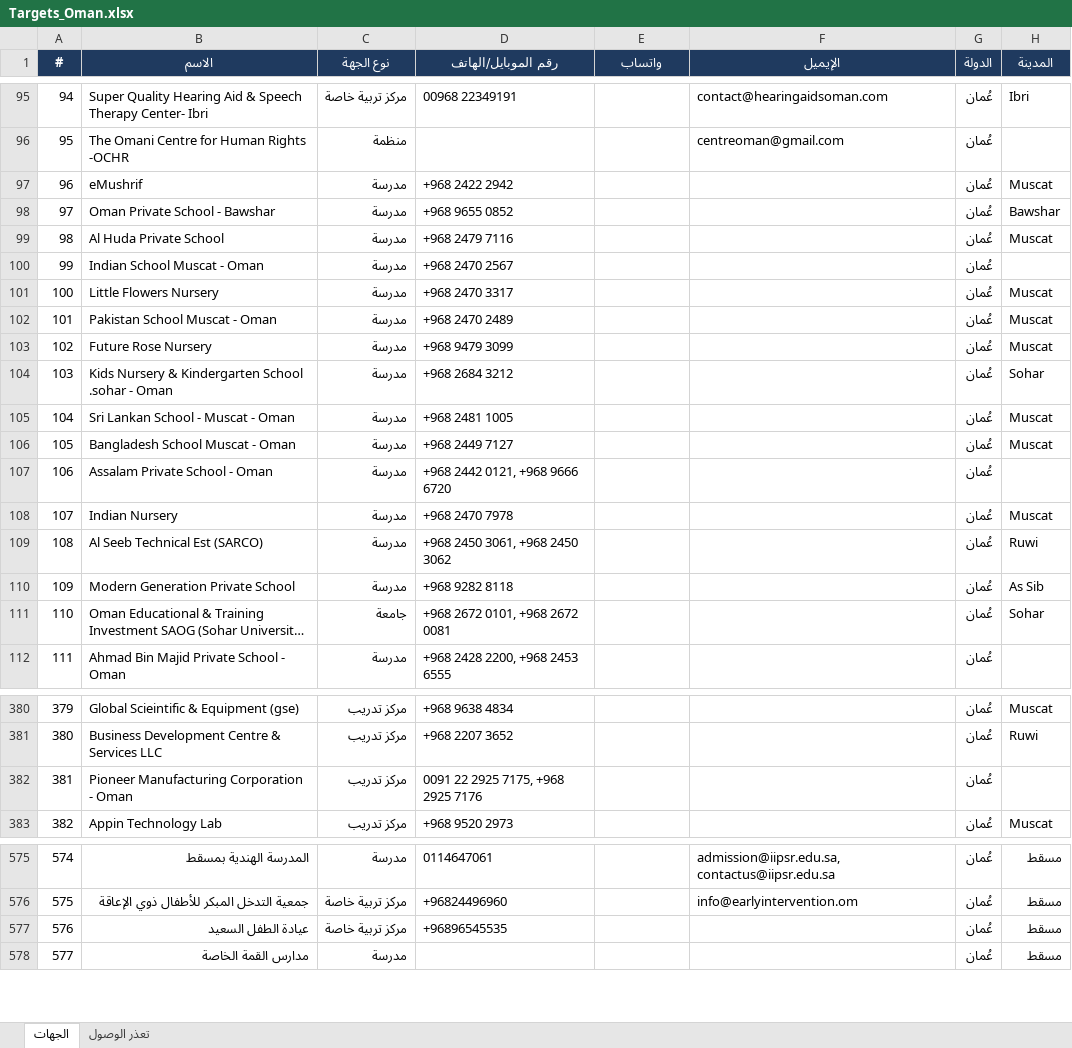
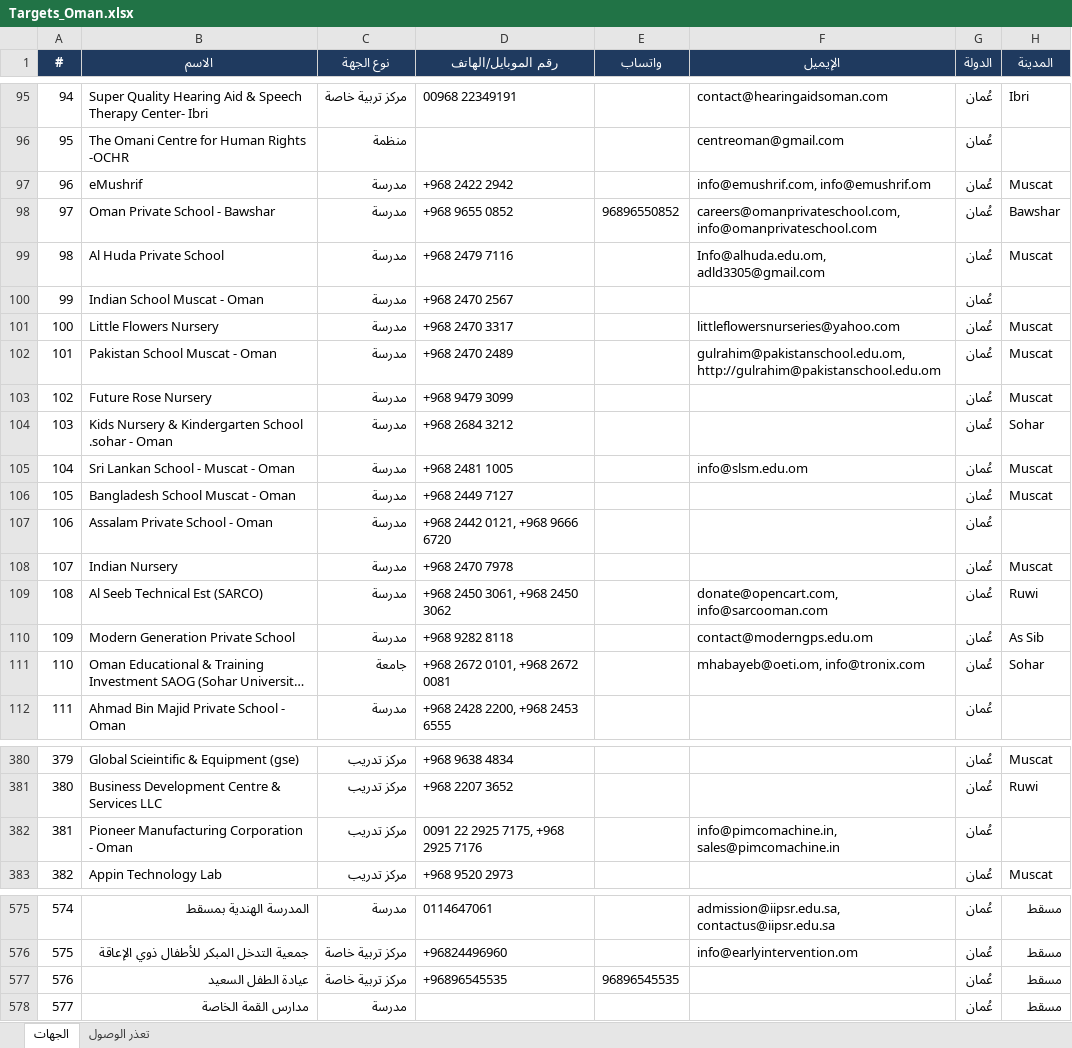
Before and after one commit to apptawfeer-blip/Job-application-11, an Excel workbook: output/targets/Targets_Oman.xlsx, sheet الجهات, drawn as a sheet; only a part is shown, gaps mark what is left out; long unchanged cells end in …; values as stored, in another font and other column widths than the file's, no borders; the diff covers the shown part only; the diff names each change by its address in the sheet, - before the commit and + after, or states it on an @@ line.

```diff
--- a/output/targets/Targets_Oman.xlsx (sheet الجهات)
+++ b/output/targets/Targets_Oman.xlsx (sheet الجهات)
-F97 (الإيميل): (empty)
+F97 (الإيميل): info@emushrif.com, info@emushrif.om
-E98 (واتساب): (empty)
+E98 (واتساب): 96896550852
-F98 (الإيميل): (empty)
+F98 (الإيميل): careers@omanprivateschool.com, info@omanprivateschool.com
-F99 (الإيميل): (empty)
+F99 (الإيميل): Info@alhuda.edu.om, adld3305@gmail.com
-F101 (الإيميل): (empty)
+F101 (الإيميل): littleflowersnurseries@yahoo.com
-F102 (الإيميل): (empty)
+F102 (الإيميل): gulrahim@pakistanschool.edu.om, http://gulrahim@pakistanschool.edu.om
-F105 (الإيميل): (empty)
+F105 (الإيميل): info@slsm.edu.om
-F109 (الإيميل): (empty)
+F109 (الإيميل): donate@opencart.com, info@sarcooman.com
-F110 (الإيميل): (empty)
+F110 (الإيميل): contact@moderngps.edu.om
-F111 (الإيميل): (empty)
+F111 (الإيميل): mhabayeb@oeti.om, info@tronix.com
-F382 (الإيميل): (empty)
+F382 (الإيميل): info@pimcomachine.in, sales@pimcomachine.in
-E577 (واتساب): (empty)
+E577 (واتساب): 96896545535
```
Also changed, not shown: 37 edited cells elsewhere in this sheet.
